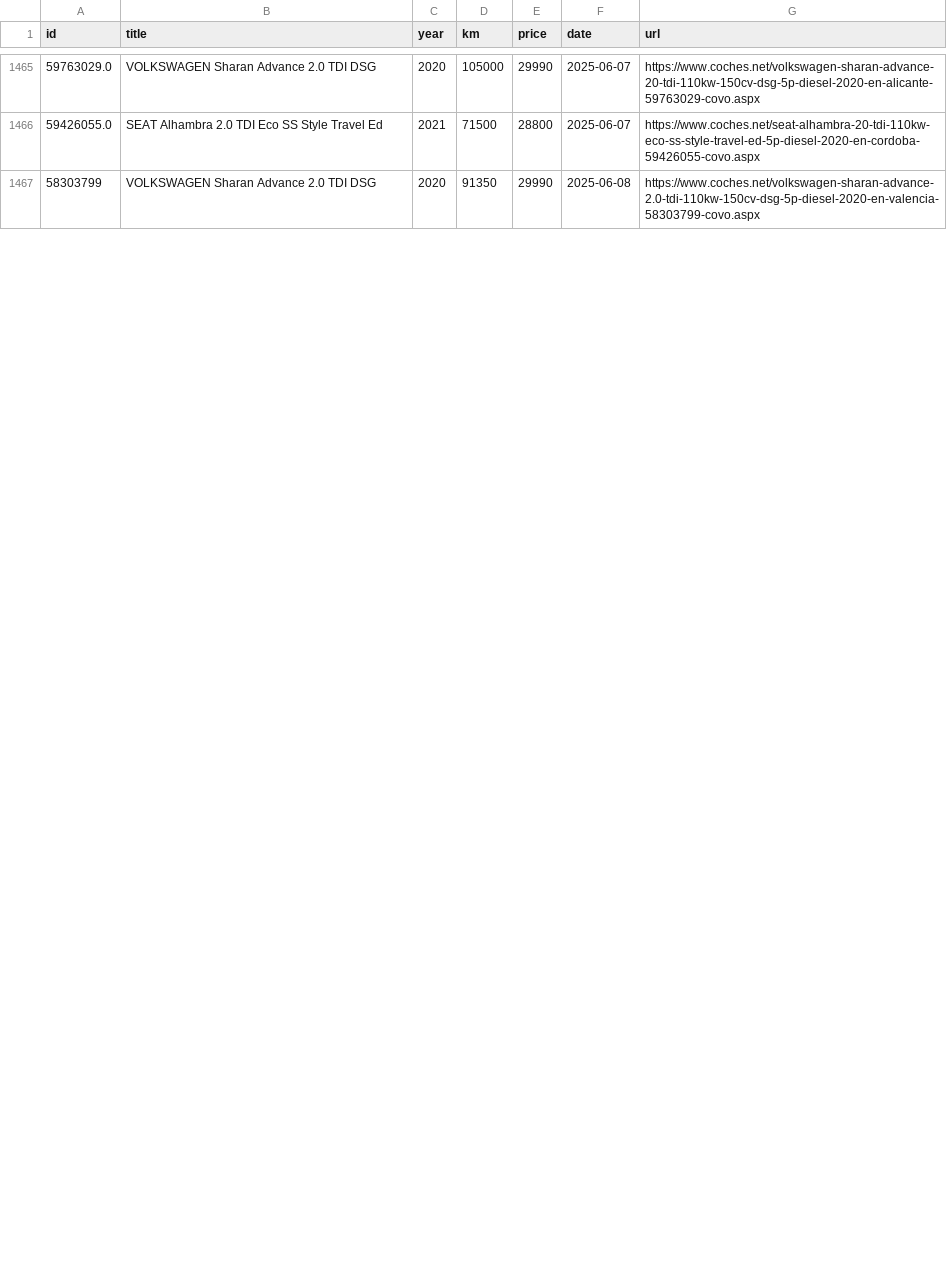
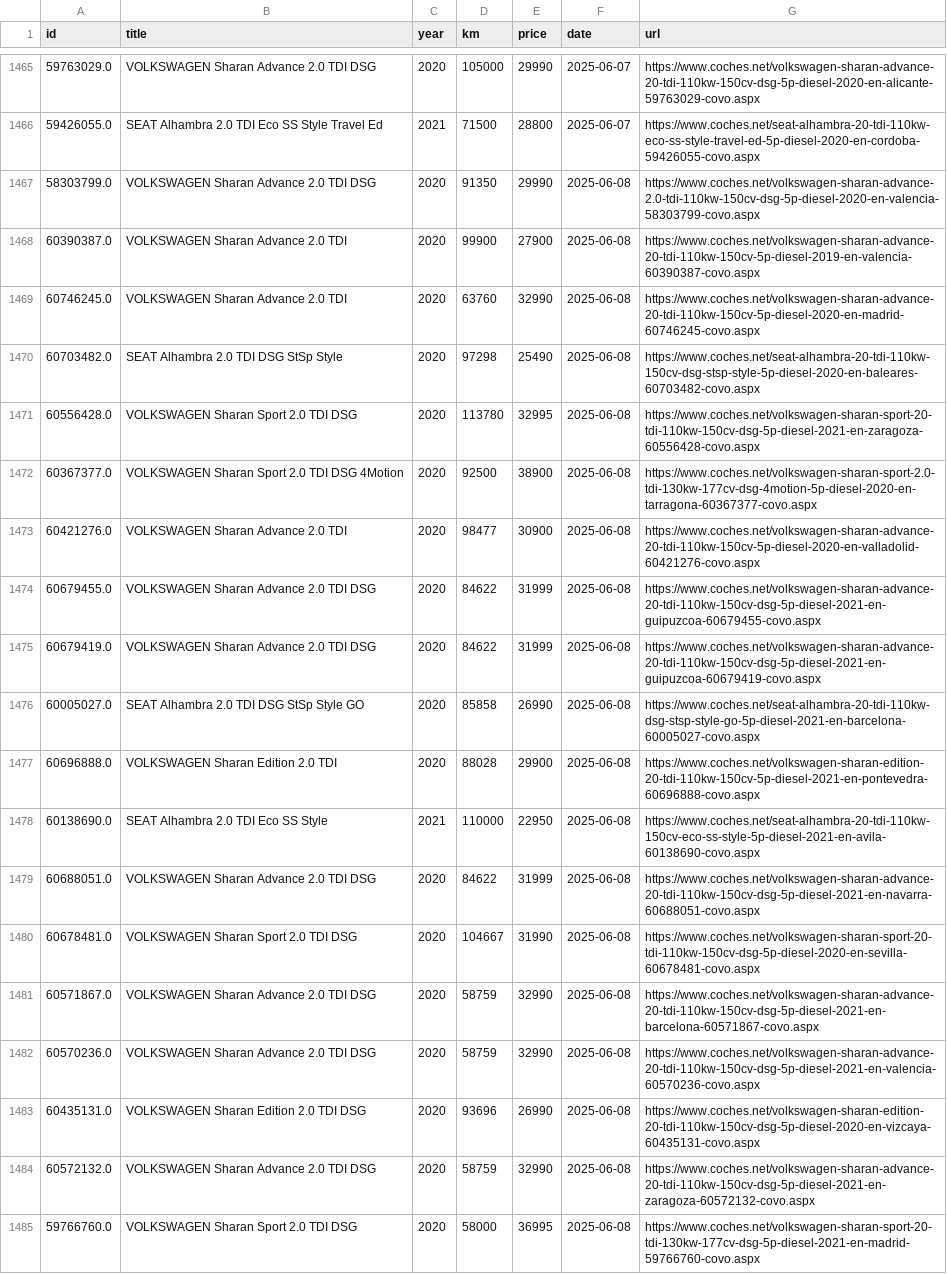
Before and after one commit to Quejicus/coches, a CSV file: data/alhambra_sharan_hist.csv, drawn as a sheet; only a part is shown, gaps mark what is left out; the diff covers the shown part only.

```diff
--- a/data/alhambra_sharan_hist.csv
+++ b/data/alhambra_sharan_hist.csv
@@ -1466,2 +1466,20 @@ id,title,year,km,price,date,url
 59426055.0,SEAT Alhambra 2.0 TDI Eco SS Style Travel Ed,2021,71500,28800,2025-06-07,https://www.coches.net/seat-alhambra-20-tdi-110kw-eco-ss-style-travel-ed-5p-diesel-2020-en-cordoba-59426055-covo.aspx
-58303799,VOLKSWAGEN Sharan Advance 2.0 TDI DSG,2020,91350,29990,2025-06-08,https://www.coches.net/volkswagen-sharan-advance-2.0-tdi-110kw-150cv-dsg-5p-diesel-2020-en-valencia-58303799-covo.aspx
+58303799.0,VOLKSWAGEN Sharan Advance 2.0 TDI DSG,2020,91350,29990,2025-06-08,https://www.coches.net/volkswagen-sharan-advance-2.0-tdi-110kw-150cv-dsg-5p-diesel-2020-en-valencia-58303799-covo.aspx
+60390387.0,VOLKSWAGEN Sharan Advance 2.0 TDI,2020,99900,27900,2025-06-08,https://www.coches.net/volkswagen-sharan-advance-20-tdi-110kw-150cv-5p-diesel-2019-en-valencia-60390387-covo.aspx
+60746245.0,VOLKSWAGEN Sharan Advance 2.0 TDI,2020,63760,32990,2025-06-08,https://www.coches.net/volkswagen-sharan-advance-20-tdi-110kw-150cv-5p-diesel-2020-en-madrid-60746245-covo.aspx
+60703482.0,SEAT Alhambra 2.0 TDI DSG StSp Style,2020,97298,25490,2025-06-08,https://www.coches.net/seat-alhambra-20-tdi-110kw-150cv-dsg-stsp-style-5p-diesel-2020-en-baleares-60703482-covo.aspx
+60556428.0,VOLKSWAGEN Sharan Sport 2.0 TDI DSG,2020,113780,32995,2025-06-08,https://www.coches.net/volkswagen-sharan-sport-20-tdi-110kw-150cv-dsg-5p-diesel-2021-en-zaragoza-60556428-covo.aspx
+60367377.0,VOLKSWAGEN Sharan Sport 2.0 TDI DSG 4Motion,2020,92500,38900,2025-06-08,https://www.coches.net/volkswagen-sharan-sport-2.0-tdi-130kw-177cv-dsg-4motion-5p-diesel-2020-en-tarragona-60367377-covo.aspx
+60421276.0,VOLKSWAGEN Sharan Advance 2.0 TDI,2020,98477,30900,2025-06-08,https://www.coches.net/volkswagen-sharan-advance-20-tdi-110kw-150cv-5p-diesel-2020-en-valladolid-60421276-covo.aspx
+60679455.0,VOLKSWAGEN Sharan Advance 2.0 TDI DSG,2020,84622,31999,2025-06-08,https://www.coches.net/volkswagen-sharan-advance-20-tdi-110kw-150cv-dsg-5p-diesel-2021-en-guipuzcoa-60679455-covo.aspx
+60679419.0,VOLKSWAGEN Sharan Advance 2.0 TDI DSG,2020,84622,31999,2025-06-08,https://www.coches.net/volkswagen-sharan-advance-20-tdi-110kw-150cv-dsg-5p-diesel-2021-en-guipuzcoa-60679419-covo.aspx
+60005027.0,SEAT Alhambra 2.0 TDI DSG StSp Style GO,2020,85858,26990,2025-06-08,https://www.coches.net/seat-alhambra-20-tdi-110kw-dsg-stsp-style-go-5p-diesel-2021-en-barcelona-60005027-covo.aspx
+60696888.0,VOLKSWAGEN Sharan Edition 2.0 TDI,2020,88028,29900,2025-06-08,https://www.coches.net/volkswagen-sharan-edition-20-tdi-110kw-150cv-5p-diesel-2021-en-pontevedra-60696888-covo.aspx
+60138690.0,SEAT Alhambra 2.0 TDI Eco SS Style,2021,110000,22950,2025-06-08,https://www.coches.net/seat-alhambra-20-tdi-110kw-150cv-eco-ss-style-5p-diesel-2021-en-avila-60138690-covo.aspx
+60688051.0,VOLKSWAGEN Sharan Advance 2.0 TDI DSG,2020,84622,31999,2025-06-08,https://www.coches.net/volkswagen-sharan-advance-20-tdi-110kw-150cv-dsg-5p-diesel-2021-en-navarra-60688051-covo.aspx
+60678481.0,VOLKSWAGEN Sharan Sport 2.0 TDI DSG,2020,104667,31990,2025-06-08,https://www.coches.net/volkswagen-sharan-sport-20-tdi-110kw-150cv-dsg-5p-diesel-2020-en-sevilla-60678481-covo.aspx
+60571867.0,VOLKSWAGEN Sharan Advance 2.0 TDI DSG,2020,58759,32990,2025-06-08,https://www.coches.net/volkswagen-sharan-advance-20-tdi-110kw-150cv-dsg-5p-diesel-2021-en-barcelona-60571867-covo.aspx
+60570236.0,VOLKSWAGEN Sharan Advance 2.0 TDI DSG,2020,58759,32990,2025-06-08,https://www.coches.net/volkswagen-sharan-advance-20-tdi-110kw-150cv-dsg-5p-diesel-2021-en-valencia-60570236-covo.aspx
+60435131.0,VOLKSWAGEN Sharan Edition 2.0 TDI DSG,2020,93696,26990,2025-06-08,https://www.coches.net/volkswagen-sharan-edition-20-tdi-110kw-150cv-dsg-5p-diesel-2020-en-vizcaya-60435131-covo.aspx
+60572132.0,VOLKSWAGEN Sharan Advance 2.0 TDI DSG,2020,58759,32990,2025-06-08,https://www.coches.net/volkswagen-sharan-advance-20-tdi-110kw-150cv-dsg-5p-diesel-2021-en-zaragoza-60572132-covo.aspx
+59766760.0,VOLKSWAGEN Sharan Sport 2.0 TDI DSG,2020,58000,36995,2025-06-08,https://www.coches.net/volkswagen-sharan-sport-20-tdi-130kw-177cv-dsg-5p-diesel-2021-en-madrid-59766760-covo.aspx
```
Also changed, not shown: 5 added rows, 2 removed rows and 19 edited cells elsewhere in this file.
